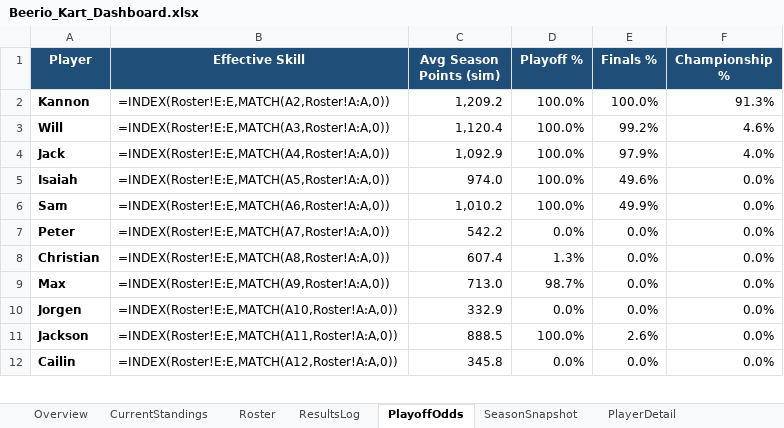
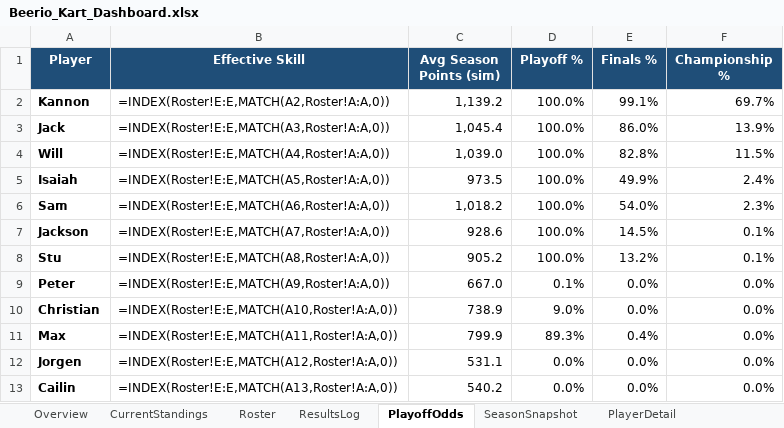
Before and after one commit to kmtalken-boop/Kannon_Claude, an Excel workbook: beerio_kart/dashboard/Beerio_Kart_Dashboard.xlsx, sheet PlayoffOdds, drawn as a sheet; only a part is shown; values as stored, in another font and other column widths than the file's, no borders; formulas without a stored value are shown as written; charts and pictures and conditional formats and table styles not drawn; removed rows and columns are numbered as before the commit, all else as after; the diff covers the shown part only; the diff names each change by its address in the sheet, - before the commit and + after, or states it on an @@ line.

```diff
--- a/beerio_kart/dashboard/Beerio_Kart_Dashboard.xlsx (sheet PlayoffOdds)
+++ b/beerio_kart/dashboard/Beerio_Kart_Dashboard.xlsx (sheet PlayoffOdds)
-C2 (Avg Season Points (sim)): 1,209.2
+C2 (Avg Season Points (sim)): 1,139.2
-E2 (Finals %): 100.0%
+E2 (Finals %): 99.1%
-F2 (Championship %): 91.3%
+F2 (Championship %): 69.7%
-row 3: Will | =INDEX(Roster!E:E,MATCH(A3,Roster!A:A,0)) | 1,120.4 | 100.0% | 99.2% | 4.6%
-B3 (Effective Skill): =INDEX(Roster!E:E,MATCH(A4,Roster!A:A,0))
+B3 (Effective Skill): =INDEX(Roster!E:E,MATCH(A3,Roster!A:A,0))
-C3 (Avg Season Points (sim)): 1,092.9
+C3 (Avg Season Points (sim)): 1,045.4
-E3 (Finals %): 97.9%
+E3 (Finals %): 86.0%
-F3 (Championship %): 4.0%
+F3 (Championship %): 13.9%
+row 4: Will | =INDEX(Roster!E:E,MATCH(A4,Roster!A:A,0)) | 1,039.0 | 100.0% | 82.8% | 11.5%
-C5 (Avg Season Points (sim)): 974.0
+C5 (Avg Season Points (sim)): 973.5
-E5 (Finals %): 49.6%
+E5 (Finals %): 49.9%
-F5 (Championship %): 0.0%
+F5 (Championship %): 2.4%
-C6 (Avg Season Points (sim)): 1,010.2
+C6 (Avg Season Points (sim)): 1,018.2
-E6 (Finals %): 49.9%
+E6 (Finals %): 54.0%
-F6 (Championship %): 0.0%
+F6 (Championship %): 2.3%
+row 7: Jackson | =INDEX(Roster!E:E,MATCH(A7,Roster!A:A,0)) | 928.6 | 100.0% | 14.5% | 0.1%
+row 8: Stu | =INDEX(Roster!E:E,MATCH(A8,Roster!A:A,0)) | 905.2 | 100.0% | 13.2% | 0.1%
-B9 (Effective Skill): =INDEX(Roster!E:E,MATCH(A7,Roster!A:A,0))
+B9 (Effective Skill): =INDEX(Roster!E:E,MATCH(A9,Roster!A:A,0))
-C9 (Avg Season Points (sim)): 542.2
+C9 (Avg Season Points (sim)): 667.0
-D9 (Playoff %): 0.0%
+D9 (Playoff %): 0.1%
-B10 (Effective Skill): =INDEX(Roster!E:E,MATCH(A8,Roster!A:A,0))
+B10 (Effective Skill): =INDEX(Roster!E:E,MATCH(A10,Roster!A:A,0))
-C10 (Avg Season Points (sim)): 607.4
+C10 (Avg Season Points (sim)): 738.9
-D10 (Playoff %): 1.3%
+D10 (Playoff %): 9.0%
-B11 (Effective Skill): =INDEX(Roster!E:E,MATCH(A9,Roster!A:A,0))
+B11 (Effective Skill): =INDEX(Roster!E:E,MATCH(A11,Roster!A:A,0))
-C11 (Avg Season Points (sim)): 713.0
+C11 (Avg Season Points (sim)): 799.9
-D11 (Playoff %): 98.7%
+D11 (Playoff %): 89.3%
-E11 (Finals %): 0.0%
+E11 (Finals %): 0.4%
-B12 (Effective Skill): =INDEX(Roster!E:E,MATCH(A10,Roster!A:A,0))
+B12 (Effective Skill): =INDEX(Roster!E:E,MATCH(A12,Roster!A:A,0))
-C12 (Avg Season Points (sim)): 332.9
+C12 (Avg Season Points (sim)): 531.1
-row 11: Jackson | =INDEX(Roster!E:E,MATCH(A11,Roster!A:A,0)) | 888.5 | 100.0% | 2.6% | 0.0%
-B13 (Effective Skill): =INDEX(Roster!E:E,MATCH(A12,Roster!A:A,0))
+B13 (Effective Skill): =INDEX(Roster!E:E,MATCH(A13,Roster!A:A,0))
-C13 (Avg Season Points (sim)): 345.8
+C13 (Avg Season Points (sim)): 540.2
```
Also changed, not shown: 1 removed row and 9 edited cells elsewhere in this sheet, sheet CurrentStandings, sheet SeasonSnapshot, sheet Roster.
